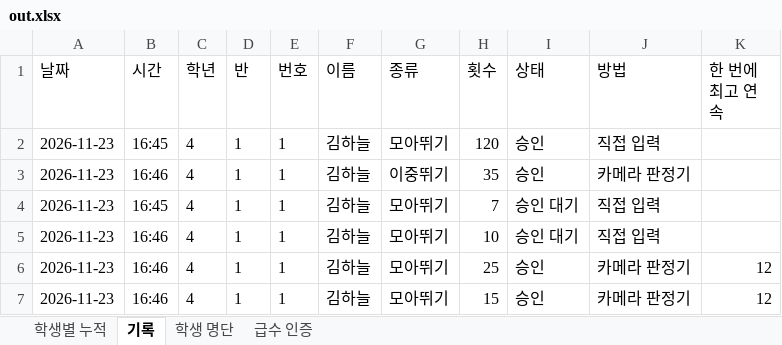
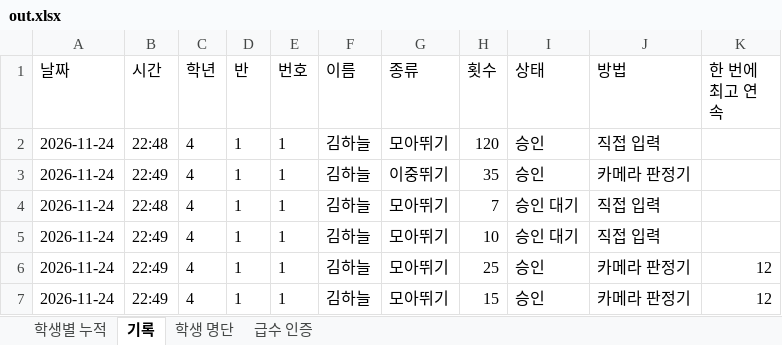
Before and after one commit to MusicalPE/jumprope, an Excel workbook: dev/cloud/out.xlsx, sheet 기록, drawn as a sheet; values as stored, in another font and other column widths than the file's, no borders; the diff names each change by its address in the sheet, - before the commit and + after, or states it on an @@ line.

```diff
--- a/dev/cloud/out.xlsx (sheet 기록)
+++ b/dev/cloud/out.xlsx (sheet 기록)
-A2:A7 (날짜): 2026-11-23
+A2:A7 (날짜): 2026-11-24
-B2 (시간): 16:45
+B2 (시간): 22:48
-B3 (시간): 16:46
+B3 (시간): 22:49
-B4 (시간): 16:45
+B4 (시간): 22:48
-B5:B7 (시간): 16:46
+B5:B7 (시간): 22:49
```
Also changed, not shown: 2 other files.
